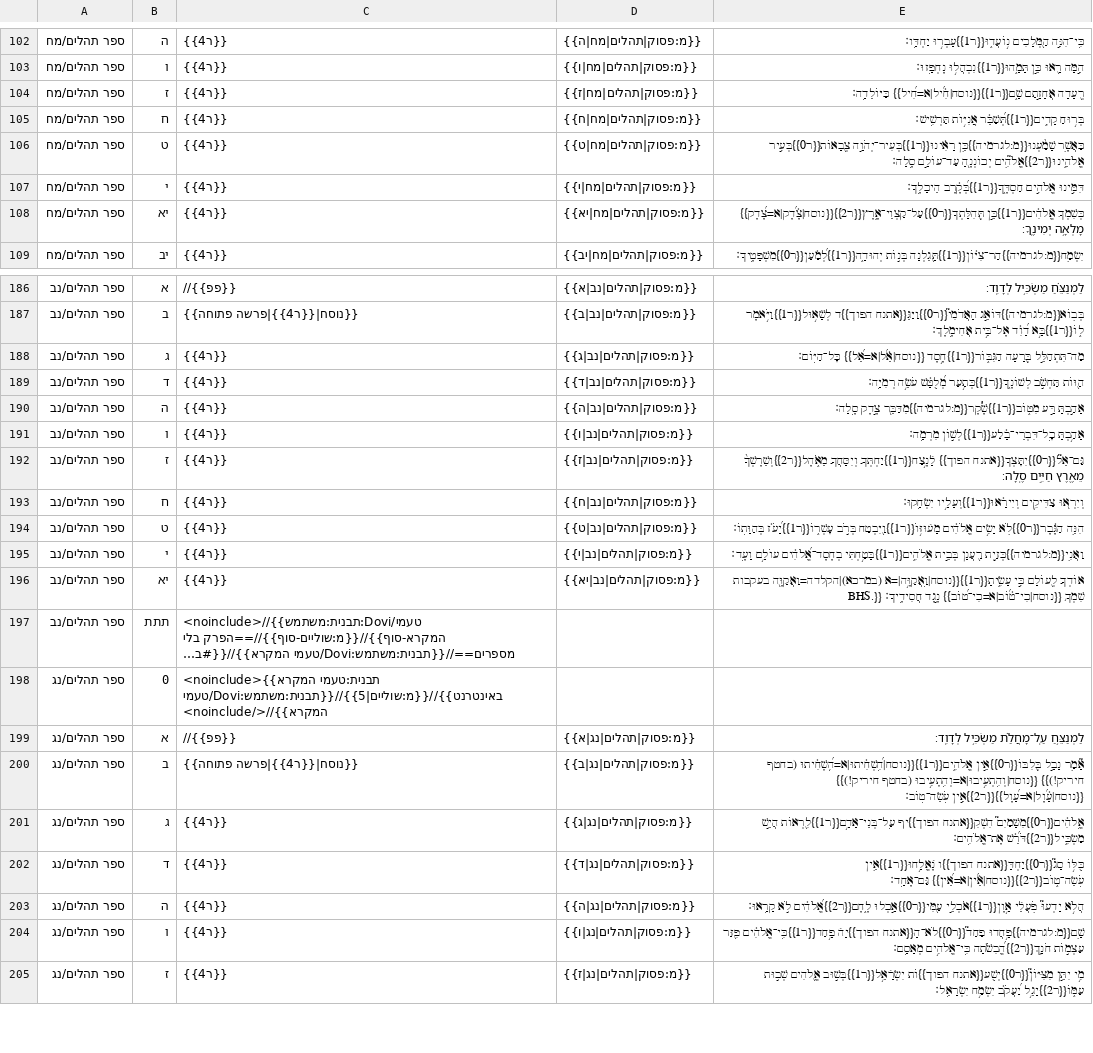
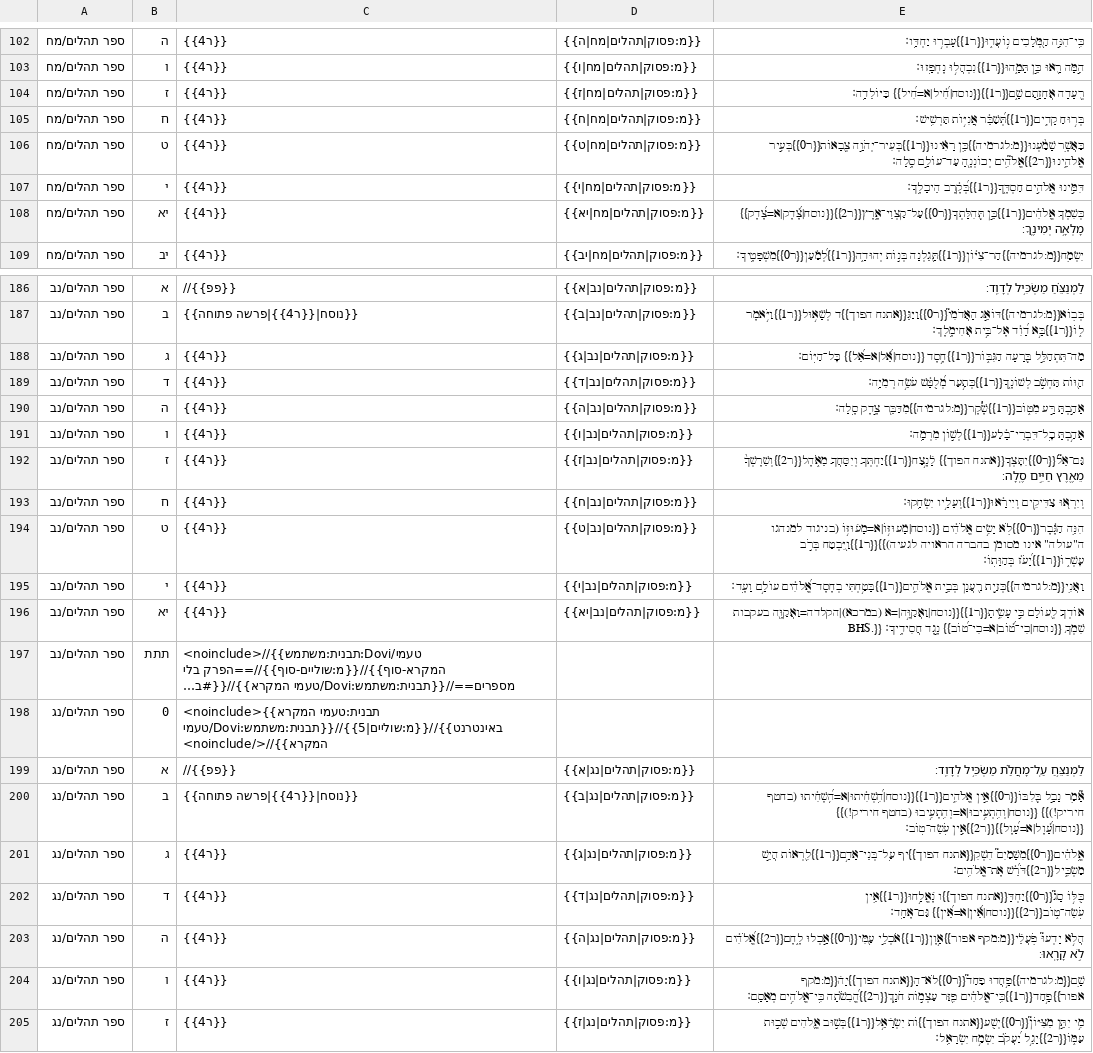
Before and after one commit to marcstober/miqra-data, a TSV file: source/ספרי אמת/ספר תהלים - שני.tsv, drawn as a sheet; only a part is shown, gaps mark what is left out; long unchanged cells end in …; the diff covers the shown part only; the diff names each change by its address in the sheet, - before the commit and + after, or states it on an @@ line.

Commit message:
latest changes from Sheets

```diff
--- a/source/ספרי אמת/ספר תהלים - שני.tsv
+++ b/source/ספרי אמת/ספר תהלים - שני.tsv
-E104: רְ֭עָדָה אֲחָזָ֣תַם שָׁ֑ם{{ר1}}{{נוסח|חִ֗֝יל|א=חִ֝יל}} כַּיּוֹלֵדָֽה׃
+E104: רְ֭עָדָה אֲחָזָ֣תַם שָׁ֑ם{{ר1}}{{נוסח|חִ֝֗יל|א=חִ֝יל}} כַּיּוֹלֵדָֽה׃
-E108: כְּשִׁמְךָ֤ אֱלֹהִ֗ים{{ר1}}כֵּ֣ן תְּ֭הִלָּתְךָ{{ר0}}עַל־קַצְוֵי־אֶ֑רֶץ{{ר2}}{{נוסח|צֶ֗֝דֶק|א=צֶ֝דֶק}} מָלְאָ֥ה יְמִינֶֽךָ׃
+E108: כְּשִׁמְךָ֤ אֱלֹהִ֗ים{{ר1}}כֵּ֣ן תְּ֭הִלָּתְךָ{{ר0}}עַל־קַצְוֵי־אֶ֑רֶץ{{ר2}}{{נוסח|צֶ֝֗דֶק|א=צֶ֝דֶק}} מָלְאָ֥ה יְמִינֶֽךָ׃
-E188: …בְּ֭רָעָה הַגִּבּ֑וֹר{{ר1}}חֶ֥סֶד {{נוסח|אֵ֗֝ל|א=אֵ֝ל}} כׇּל־הַיּֽוֹם׃
+E188: …בְּ֭רָעָה הַגִּבּ֑וֹר{{ר1}}חֶ֥סֶד {{נוסח|אֵ֝֗ל|א=אֵ֝ל}} כׇּל־הַיּֽוֹם׃
-E192: …לָ֫נֶ֥צַח{{ר1}}יַחְתְּךָ֣ וְיִסָּחֲךָ֣ מֵאֹ֑הֶל{{ר2}}וְשֵׁרֶשְׁךָ֙ מֵאֶ֖רֶץ חַיִּ֣ים…
+E192: …לָ֫נֶ֥צַח{{ר1}}יַחְתְּךָ֣ וְיִסָּחֲךָ֣ מֵאֹ֑הֶל{{ר2}}וְשֵׁרֶשְׁךָ֨ מֵאֶ֖רֶץ חַיִּ֣ים…
-E194: …יָשִׂ֥ים אֱלֹהִ֗ים מָע֫וּזּ֥וֹ{{ר1}}וַ֭יִּבְטַח בְּרֹ֣ב עׇשְׁר֑וֹ{{ר1}}יָ֝עֹ֗ז…
+E194: …יָשִׂ֥ים אֱלֹהִ֗ים {{נוסח|מָ֫עוּזּ֥וֹ|א=מָע֫וּזּ֥וֹ (בניגוד למנהגו ה"עולה" אינו מסומן בהברה הראויה לגעיה)}}{{ר1}}וַ֭יִּבְטַח בְּרֹ֣ב עׇשְׁר֑וֹ{{ר1}}יָ֝עֹ֗ז…
-E196: …לְ֭עוֹלָם כִּ֣י עָשִׂ֑יתָ{{ר1}}{{נוסח|וַֽאֲקַוֶּ֥ה|=א (במרכא)|הקלדה=וַאֲקַוֶּ֖ה בעקבות BHS.}} שִׁמְךָ֥ {{נוסח|כִי־ט֗֝וֹב|א=כִי־ט֝וֹב}} נֶ֣גֶד חֲסִידֶֽיךָ׃
+E196: …לְ֭עוֹלָם כִּ֣י עָשִׂ֑יתָ{{ר1}}{{נוסח|וַאֲקַוֶּ֥ה|=א (במרכא)|הקלדה=וַאֲקַוֶּ֖ה בעקבות BHS.}} שִׁמְךָ֥ {{נוסח|כִי־ט֝֗וֹב|א=כִי־ט֝וֹב}} נֶ֣גֶד חֲסִידֶֽיךָ׃
-E200: …(בחטף חיריק!)}} {{נוסח|עָ֗֝וֶל|א=עָ֝וֶל}}{{ר2}}אֵ֣ין עֹֽשֵׂה־טֽוֹב׃
+E200: …(בחטף חיריק!)}} {{נוסח|עָ֝֗וֶל|א=עָ֝וֶל}}{{ר2}}אֵ֣ין עֹֽשֵׂה־טֽוֹב׃
-E202: …הפוך}}ו נֶ֫אֱלָ֥חוּ{{ר1}}אֵ֤ין עֹֽשֵׂה־ט֑וֹב{{ר2}}{{נוסח|אֵ֗֝ין|א=אֵ֝ין}} גַּם־אֶחָֽד׃
+E202: …הפוך}}ו נֶ֫אֱלָ֥חוּ{{ר1}}אֵ֤ין עֹֽשֵׂה־ט֑וֹב{{ר2}}{{נוסח|אֵ֝֗ין|א=אֵ֝ין}} גַּם־אֶחָֽד׃
-E203: הֲלֹ֥א יָדְעוּ֮ פֹּ֤עֲלֵ֫י אָ֥וֶן{{ר1}}אֹכְלֵ֣י עַ֭מִּי{{ר0}}אָ֣כְלוּ לֶ֑חֶם{{ר2}}אֱ֝לֹהִ֗ים…
+E203: הֲלֹ֥א יָדְעוּ֮ פֹּ֤עֲלֵ֫י{{מ:מקף אפור}}אָ֥וֶן{{ר1}}אֹכְלֵ֣י עַ֭מִּי{{ר0}}אָ֣כְלוּ לֶ֑חֶם{{ר2}}אֱ֝לֹהִ֗ים…
-E204: שָׁ֤ם{{מ:לגרמיה}}פָּ֥חֲדוּ פַחַד֮{{ר0}}לֹא־הָ{{אתנח הפוך}}יָה֫ פָ֥חַד{{ר1}}כִּֽי־אֱלֹהִ֗ים פִּ֭זַּר עַצְמ֣וֹת…
+E204: שָׁ֤ם{{מ:לגרמיה}}פָּ֥חֲדוּ פַחַד֮{{ר0}}לֹא־הָ{{אתנח הפוך}}יָה֫{{מ:מקף אפור}}פָ֥חַד{{ר1}}כִּֽי־אֱלֹהִ֗ים פִּ֭זַּר עַצְמ֣וֹת…
```
Also changed, not shown: 32 edited cells elsewhere in this file, source/README.tsv, source/ספרי אמת/ספר איוב.tsv, 43 other files.
